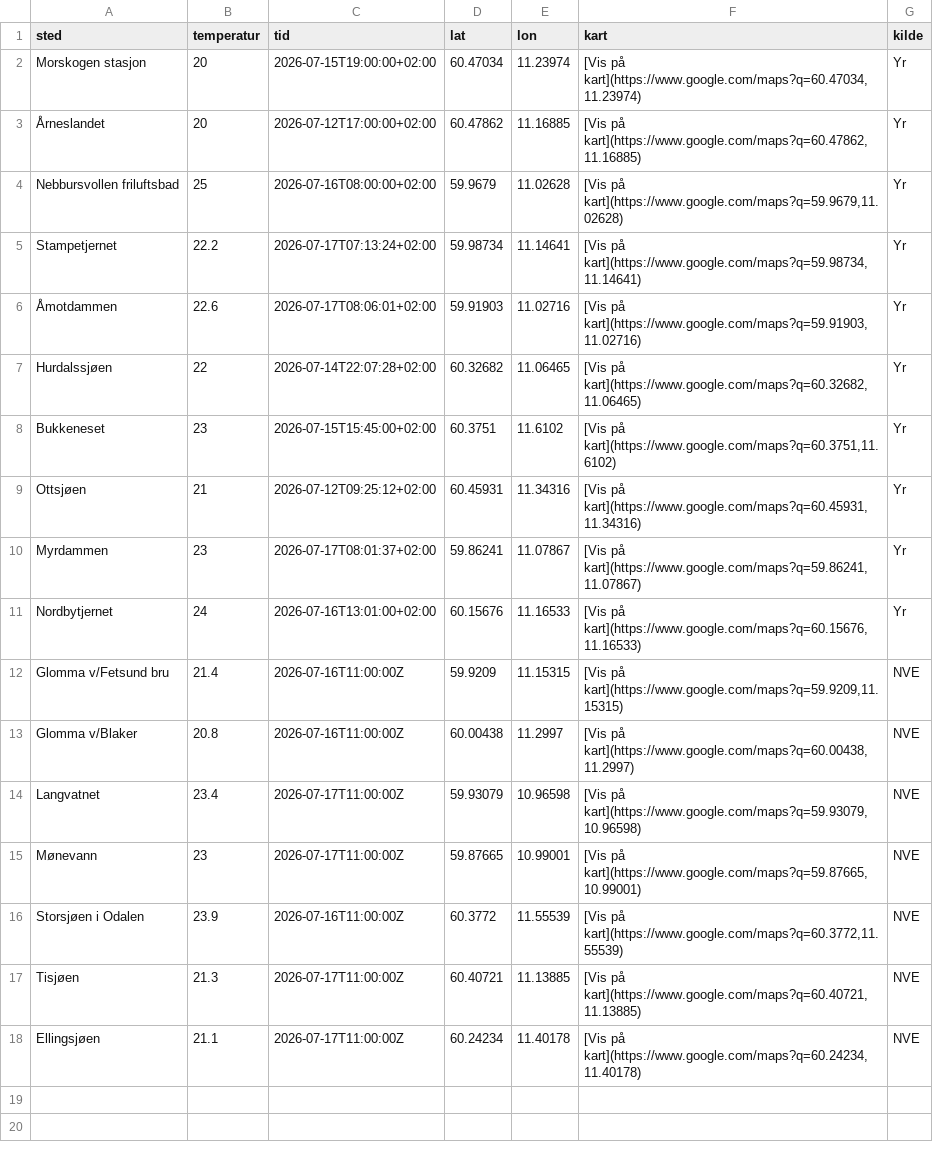
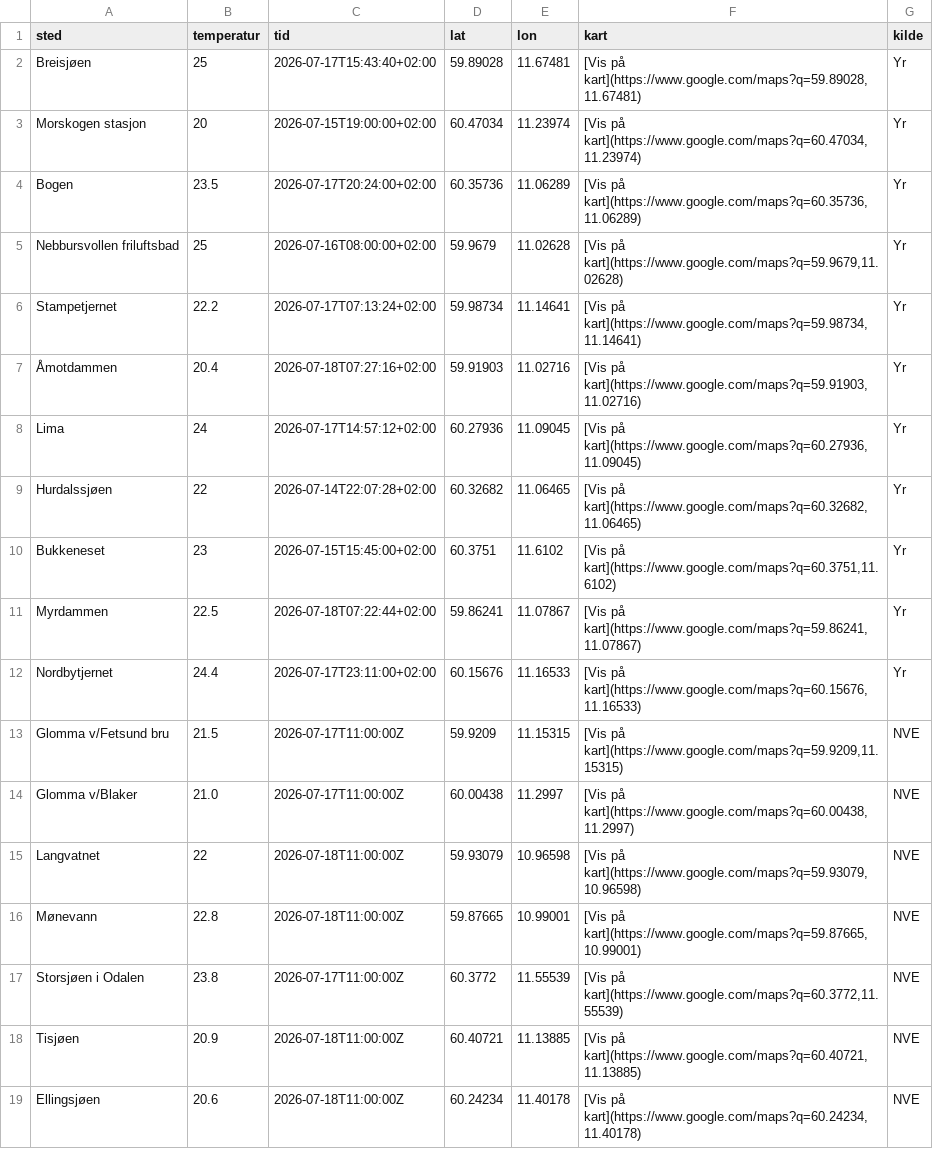
Before and after one commit to martinholterhuset/badevanntemp, a CSV file: badetemp.csv, drawn as a sheet.

```diff
--- a/badetemp.csv
+++ b/badetemp.csv
@@ -1,18 +1,19 @@
 sted,temperatur,tid,lat,lon,kart,kilde
+Breisjøen,25,2026-07-17T15:43:40+02:00,59.89028,11.67481,"[Vis på kart](https://www.google.com/maps?q=59.89028,11.67481)",Yr
 Morskogen stasjon,20,2026-07-15T19:00:00+02:00,60.47034,11.23974,"[Vis på kart](https://www.google.com/maps?q=60.47034,11.23974)",Yr
-Årneslandet ,20,2026-07-12T17:00:00+02:00,60.47862,11.16885,"[Vis på kart](https://www.google.com/maps?q=60.47862,11.16885)",Yr
+Bogen,23.5,2026-07-17T20:24:00+02:00,60.35736,11.06289,"[Vis på kart](https://www.google.com/maps?q=60.35736,11.06289)",Yr
 Nebbursvollen friluftsbad,25,2026-07-16T08:00:00+02:00,59.9679,11.02628,"[Vis på kart](https://www.google.com/maps?q=59.9679,11.02628)",Yr
 Stampetjernet,22.2,2026-07-17T07:13:24+02:00,59.98734,11.14641,"[Vis på kart](https://www.google.com/maps?q=59.98734,11.14641)",Yr
-Åmotdammen,22.6,2026-07-17T08:06:01+02:00,59.91903,11.02716,"[Vis på kart](https://www.google.com/maps?q=59.91903,11.02716)",Yr
+Åmotdammen,20.4,2026-07-18T07:27:16+02:00,59.91903,11.02716,"[Vis på kart](https://www.google.com/maps?q=59.91903,11.02716)",Yr
+Lima,24,2026-07-17T14:57:12+02:00,60.27936,11.09045,"[Vis på kart](https://www.google.com/maps?q=60.27936,11.09045)",Yr
 Hurdalssjøen,22,2026-07-14T22:07:28+02:00,60.32682,11.06465,"[Vis på kart](https://www.google.com/maps?q=60.32682,11.06465)",Yr
 Bukkeneset,23,2026-07-15T15:45:00+02:00,60.3751,11.6102,"[Vis på kart](https://www.google.com/maps?q=60.3751,11.6102)",Yr
-Ottsjøen,21,2026-07-12T09:25:12+02:00,60.45931,11.34316,"[Vis på kart](https://www.google.com/maps?q=60.45931,11.34316)",Yr
-Myrdammen,23,2026-07-17T08:01:37+02:00,59.86241,11.07867,"[Vis på kart](https://www.google.com/maps?q=59.86241,11.07867)",Yr
-Nordbytjernet,24,2026-07-16T13:01:00+02:00,60.15676,11.16533,"[Vis på kart](https://www.google.com/maps?q=60.15676,11.16533)",Yr
-Glomma v/Fetsund bru,21.4,2026-07-16T11:00:00Z,59.9209,11.15315,"[Vis på kart](https://www.google.com/maps?q=59.9209,11.15315)",NVE
-Glomma v/Blaker,20.8,2026-07-16T11:00:00Z,60.00438,11.2997,"[Vis på kart](https://www.google.com/maps?q=60.00438,11.2997)",NVE
-Langvatnet,23.4,2026-07-17T11:00:00Z,59.93079,10.96598,"[Vis på kart](https://www.google.com/maps?q=59.93079,10.96598)",NVE
-Mønevann,23,2026-07-17T11:00:00Z,59.87665,10.99001,"[Vis på kart](https://www.google.com/maps?q=59.87665,10.99001)",NVE
-Storsjøen i Odalen,23.9,2026-07-16T11:00:00Z,60.3772,11.55539,"[Vis på kart](https://www.google.com/maps?q=60.3772,11.55539)",NVE
-Tisjøen,21.3,2026-07-17T11:00:00Z,60.40721,11.13885,"[Vis på kart](https://www.google.com/maps?q=60.40721,11.13885)",NVE
-Ellingsjøen,21.1,2026-07-17T11:00:00Z,60.24234,11.40178,"[Vis på kart](https://www.google.com/maps?q=60.24234,11.40178)",NVE
+Myrdammen,22.5,2026-07-18T07:22:44+02:00,59.86241,11.07867,"[Vis på kart](https://www.google.com/maps?q=59.86241,11.07867)",Yr
+Nordbytjernet,24.4,2026-07-17T23:11:00+02:00,60.15676,11.16533,"[Vis på kart](https://www.google.com/maps?q=60.15676,11.16533)",Yr
+Glomma v/Fetsund bru,21.5,2026-07-17T11:00:00Z,59.9209,11.15315,"[Vis på kart](https://www.google.com/maps?q=59.9209,11.15315)",NVE
+Glomma v/Blaker,21.0,2026-07-17T11:00:00Z,60.00438,11.2997,"[Vis på kart](https://www.google.com/maps?q=60.00438,11.2997)",NVE
+Langvatnet,22,2026-07-18T11:00:00Z,59.93079,10.96598,"[Vis på kart](https://www.google.com/maps?q=59.93079,10.96598)",NVE
+Mønevann,22.8,2026-07-18T11:00:00Z,59.87665,10.99001,"[Vis på kart](https://www.google.com/maps?q=59.87665,10.99001)",NVE
+Storsjøen i Odalen,23.8,2026-07-17T11:00:00Z,60.3772,11.55539,"[Vis på kart](https://www.google.com/maps?q=60.3772,11.55539)",NVE
+Tisjøen,20.9,2026-07-18T11:00:00Z,60.40721,11.13885,"[Vis på kart](https://www.google.com/maps?q=60.40721,11.13885)",NVE
+Ellingsjøen,20.6,2026-07-18T11:00:00Z,60.24234,11.40178,"[Vis på kart](https://www.google.com/maps?q=60.24234,11.40178)",NVE
```
